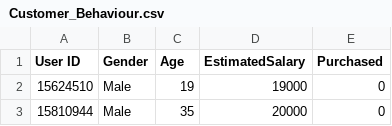
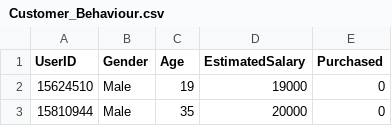
Before and after one commit to GoreaTudor/CustomerPrediction, a CSV file: CustomerPredictionModel/data/Customer_Behaviour.csv, drawn as a sheet; only a part is shown.

Commit message:
added 2 models
1 - tf + scikit
2 - scikit only

```diff
--- a/CustomerPredictionModel/data/Customer_Behaviour.csv
+++ b/CustomerPredictionModel/data/Customer_Behaviour.csv
@@ -1,2 +1,2 @@
-User ID,Gender,Age,EstimatedSalary,Purchased
+UserID,Gender,Age,EstimatedSalary,Purchased
 15624510,Male,19,19000,0
```
Also changed, not shown: 3 other files.
